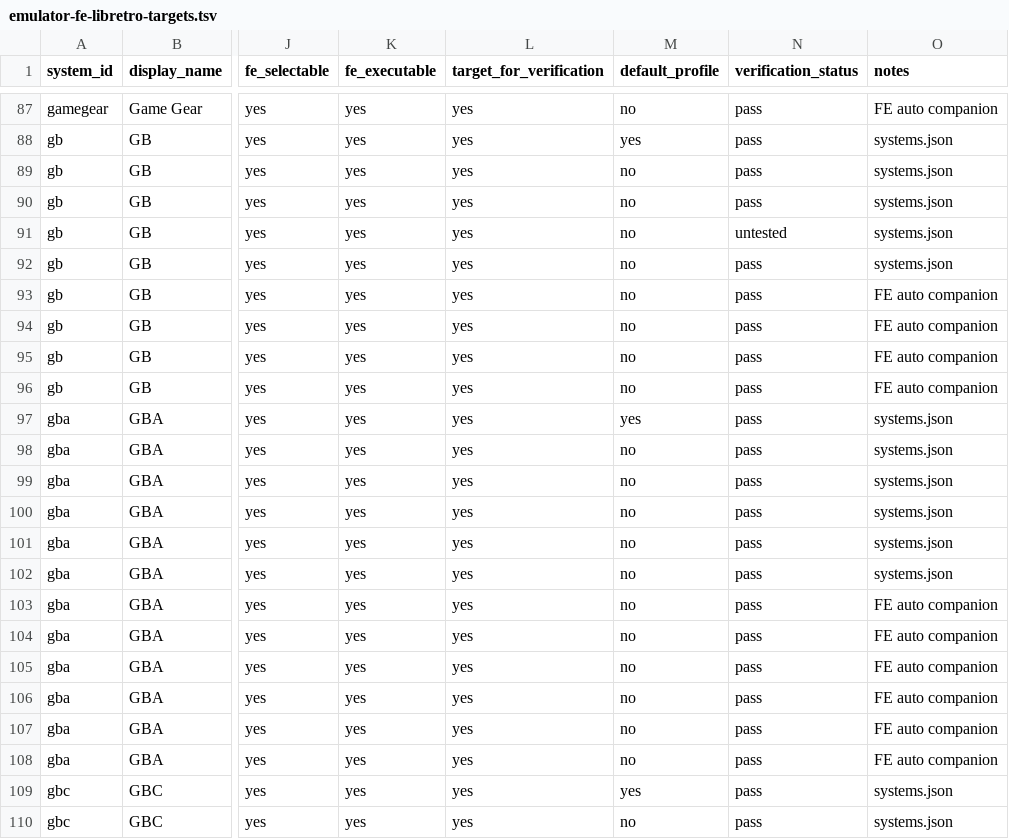
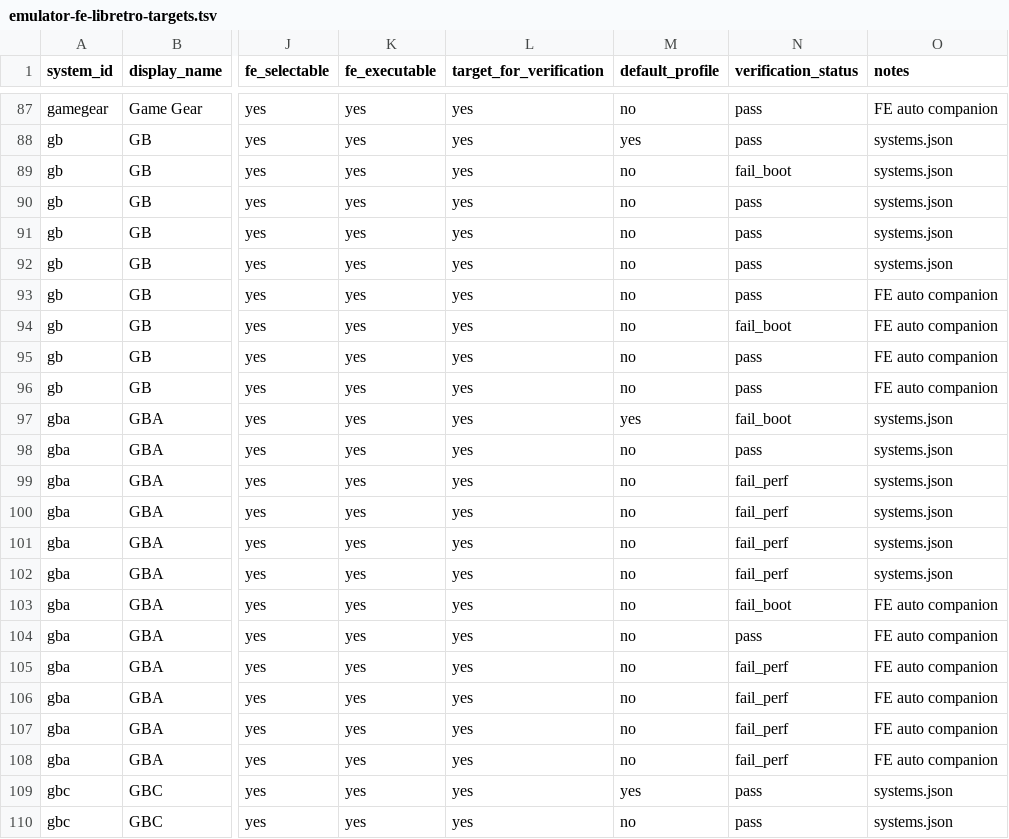
Before and after one commit to game-de-it/plumOS-A30, a TSV file: docs/emulator-fe-libretro-targets.tsv, drawn as a sheet; only a part is shown, gaps mark what is left out; the diff names each change by its address in the sheet, - before the commit and + after, or states it on an @@ line.

```diff
--- a/docs/emulator-fe-libretro-targets.tsv
+++ b/docs/emulator-fe-libretro-targets.tsv
-N89 (verification_status): pass
+N89 (verification_status): fail_boot
-N91 (verification_status): untested
+N91 (verification_status): pass
-N94 (verification_status): pass
+N94 (verification_status): fail_boot
-N97 (verification_status): pass
+N97 (verification_status): fail_boot
-N99:N102 (verification_status): pass
+N99:N102 (verification_status): fail_perf
-N103 (verification_status): pass
+N103 (verification_status): fail_boot
-N105:N108 (verification_status): pass
+N105:N108 (verification_status): fail_perf
```
Also changed, not shown: docs/emulator-runtime-verification.tsv.
